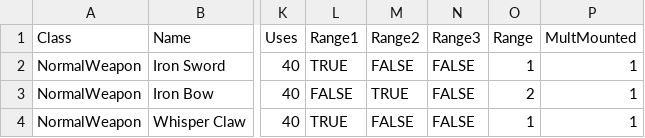
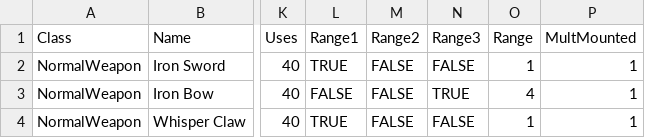
Before and after one commit to Matthew0314/Where-The-Moon-Meets-The-Sun, a CSV file: Assets/Scripts/Inventory/Weapons/Weapons.csv, drawn as a sheet; only a part is shown, gaps mark what is left out; the diff names each change by its address in the sheet, - before the commit and + after, or states it on an @@ line.

```diff
--- a/Assets/Scripts/Inventory/Weapons/Weapons.csv
+++ b/Assets/Scripts/Inventory/Weapons/Weapons.csv
-M3 (Range2): TRUE
+M3 (Range2): FALSE
-N3 (Range3): FALSE
+N3 (Range3): TRUE
-O3 (Range): 2
+O3 (Range): 4
```
Also changed, not shown: Assets/Scripts/MapManagers/Prologue/PrologueEnemies.csv, Assets/Scripts/PlayerUnits/RosterStats.csv, 12 other files.
